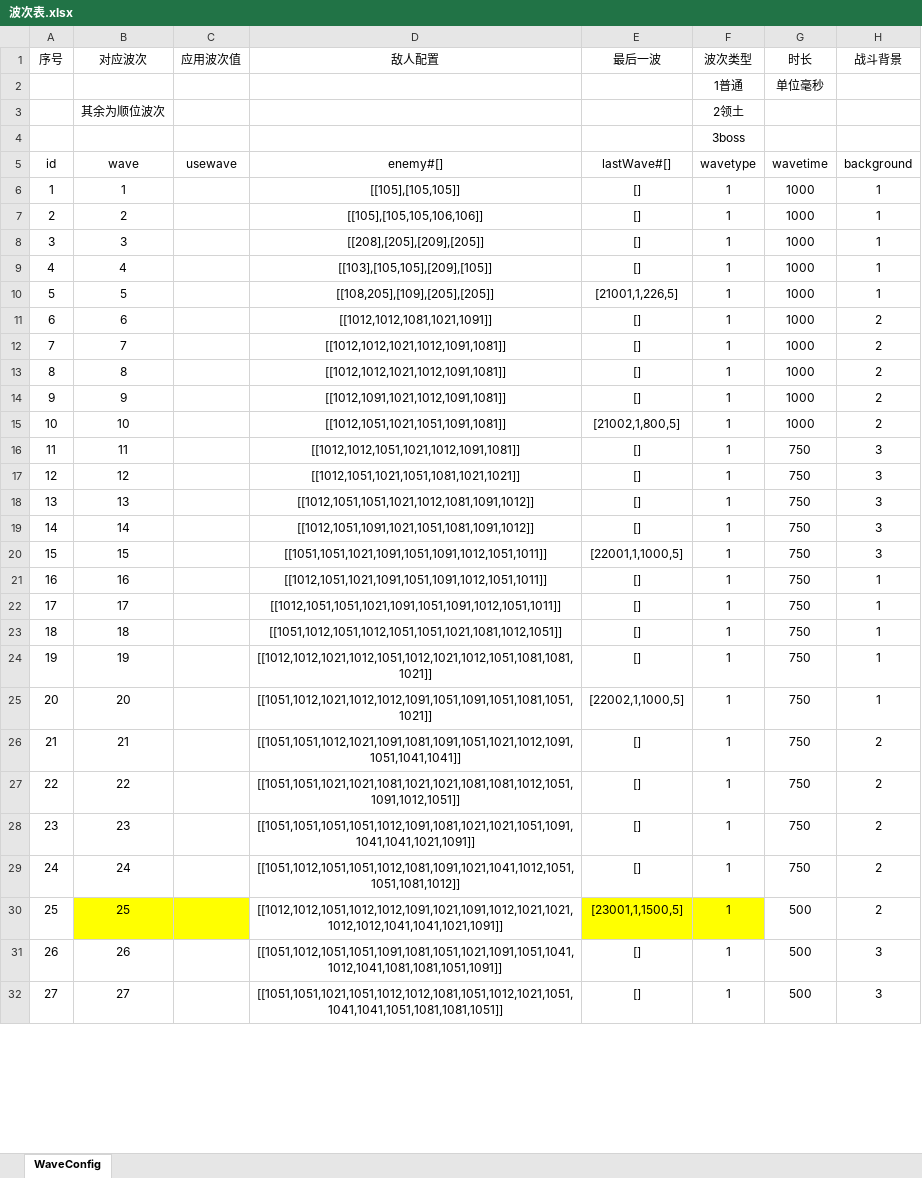
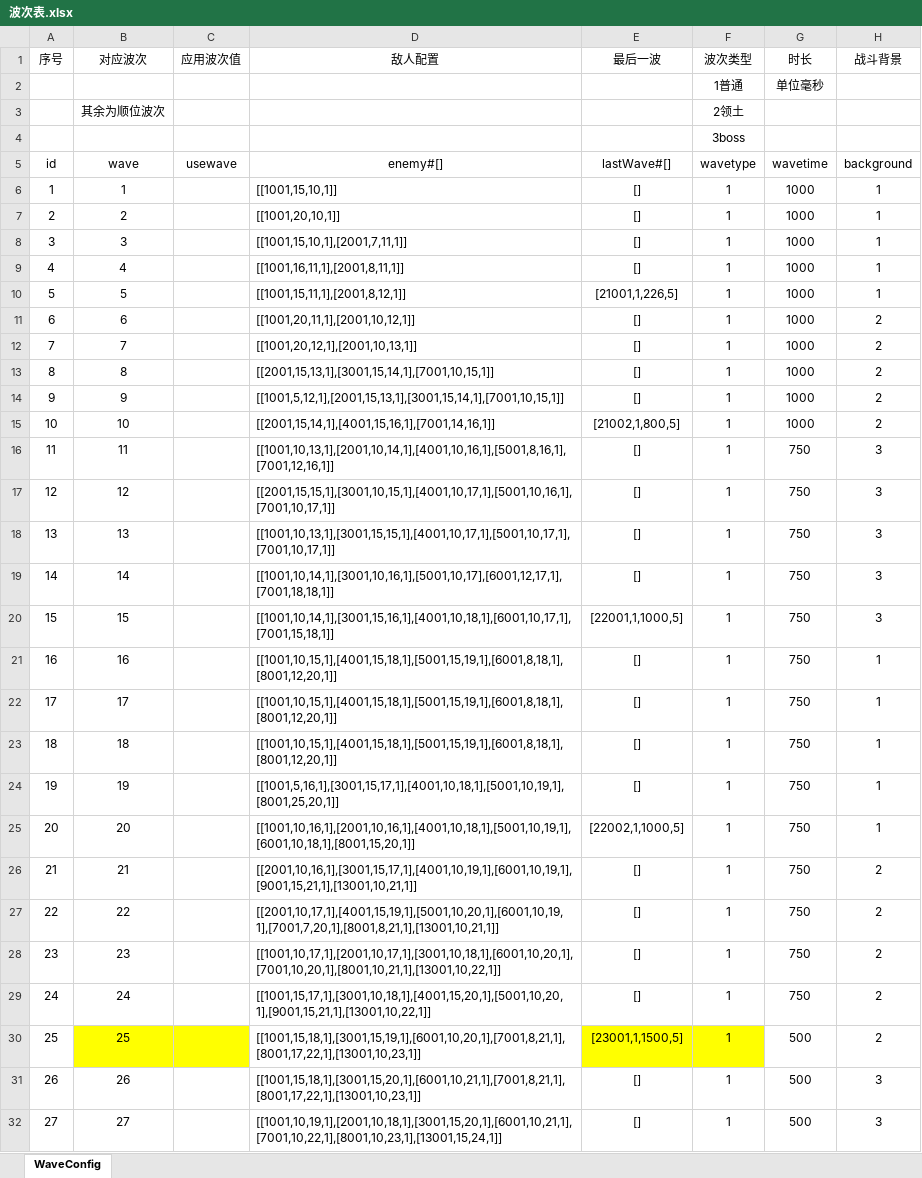
Before and after one commit to bobo7321716/GrowCastle, an Excel workbook: 配表/波次表.xlsx, sheet WaveConfig, drawn as a sheet; only a part is shown; values as stored, in another font and other column widths than the file's, no borders; conditional formats not drawn; the diff covers the shown part only; the diff names each change by its address in the sheet, - before the commit and + after, or states it on an @@ line.

```diff
--- a/配表/波次表.xlsx (sheet WaveConfig)
+++ b/配表/波次表.xlsx (sheet WaveConfig)
-D6 (敌人配置): [[105],[105,105]]
+D6 (敌人配置): [[1001,15,10,1]]
-D6:D32 alignment: center
+D6:D32 alignment: left
-D7 (敌人配置): [[105],[105,105,106,106]]
+D7 (敌人配置): [[1001,20,10,1]]
-D8 (敌人配置): [[208],[205],[209],[205]]
+D8 (敌人配置): [[1001,15,10,1],[2001,7,11,1]]
-D9 (敌人配置): [[103],[105,105],[209],[105]]
+D9 (敌人配置): [[1001,16,11,1],[2001,8,11,1]]
-D10 (敌人配置): [[108,205],[109],[205],[205]]
+D10 (敌人配置): [[1001,15,11,1],[2001,8,12,1]]
-D11 (敌人配置): [[1012,1012,1081,1021,1091]]
+D11 (敌人配置): [[1001,20,11,1],[2001,10,12,1]]
-D12 (敌人配置): [[1012,1012,1021,1012,1091,1081]]
+D12 (敌人配置): [[1001,20,12,1],[2001,10,13,1]]
-D13 (敌人配置): [[1012,1012,1021,1012,1091,1081]]
+D13 (敌人配置): [[2001,15,13,1],[3001,15,14,1],[7001,10,15,1]]
-D14 (敌人配置): [[1012,1091,1021,1012,1091,1081]]
+D14 (敌人配置): [[1001,5,12,1],[2001,15,13,1],[3001,15,14,1],[7001,10,15,1]]
-D15 (敌人配置): [[1012,1051,1021,1051,1091,1081]]
+D15 (敌人配置): [[2001,15,14,1],[4001,15,16,1],[7001,14,16,1]]
-D16 (敌人配置): [[1012,1012,1051,1021,1012,1091,1081]]
+D16 (敌人配置): [[1001,10,13,1],[2001,10,14,1],[4001,10,16,1],[5001,8,16,1],[7001,12,16,1]]
-D17 (敌人配置): [[1012,1051,1021,1051,1081,1021,1021]]
+D17 (敌人配置): [[2001,15,15,1],[3001,10,15,1],[4001,10,17,1],[5001,10,16,1],[7001,10,17,1]]
-D18 (敌人配置): [[1012,1051,1051,1021,1012,1081,1091,1012]]
+D18 (敌人配置): [[1001,10,13,1],[3001,15,15,1],[4001,10,17,1],[5001,10,17,1],[7001,10,17,1]]
-D19 (敌人配置): [[1012,1051,1091,1021,1051,1081,1091,1012]]
+D19 (敌人配置): [[1001,10,14,1],[3001,10,16,1],[5001,10,17],[6001,12,17,1],[7001,18,18,1]]
-D20 (敌人配置): [[1051,1051,1021,1091,1051,1091,1012,1051,1011]]
+D20 (敌人配置): [[1001,10,14,1],[3001,15,16,1],[4001,10,18,1],[6001,10,17,1],[7001,15,18,1]]
-D21 (敌人配置): [[1012,1051,1021,1091,1051,1091,1012,1051,1011]]
+D21 (敌人配置): [[1001,10,15,1],[4001,15,18,1],[5001,15,19,1],[6001,8,18,1],[8001,12,20,1]]
-D22 (敌人配置): [[1012,1051,1051,1021,1091,1051,1091,1012,1051,1011]]
+D22 (敌人配置): [[1001,10,15,1],[4001,15,18,1],[5001,15,19,1],[6001,8,18,1],[8001,12,20,1]]
-D23 (敌人配置): [[1051,1012,1051,1012,1051,1051,1021,1081,1012,1051]]
+D23 (敌人配置): [[1001,10,15,1],[4001,15,18,1],[5001,15,19,1],[6001,8,18,1],[8001,12,20,1]]
-D24 (敌人配置): [[1012,1012,1021,1012,1051,1012,1021,1012,1051,1081,1081,1021]]
+D24 (敌人配置): [[1001,5,16,1],[3001,15,17,1],[4001,10,18,1],[5001,10,19,1],[8001,25,20,1]]
-D25 (敌人配置): [[1051,1012,1021,1012,1012,1091,1051,1091,1051,1081,1051,1021]]
+D25 (敌人配置): [[1001,10,16,1],[2001,10,16,1],[4001,10,18,1],[5001,10,19,1],[6001,10,18,1],[8001,15,20,1]]
-D26 (敌人配置): [[1051,1051,1012,1021,1091,1081,1091,1051,1021,1012,1091,1051,1041,1041]]
+D26 (敌人配置): [[2001,10,16,1],[3001,15,17,1],[4001,10,19,1],[6001,10,19,1],[9001,15,21,1],[13001,10,21,1]]
-D27 (敌人配置): [[1051,1051,1021,1021,1081,1021,1021,1081,1081,1012,1051,1091,1012,1051]]
+D27 (敌人配置): [[2001,10,17,1],[4001,15,19,1],[5001,10,20,1],[6001,10,19,1],[7001,7,20,1],[8001,8,21,1],[13001,10,21,1]]
-D28 (敌人配置): [[1051,1051,1051,1051,1012,1091,1081,1021,1021,1051,1091,1041,1041,1021,1091]]
+D28 (敌人配置): [[1001,10,17,1],[2001,10,17,1],[3001,10,18,1],[6001,10,20,1],[7001,10,20,1],[8001,10,21,1],[13001,10,22,1]]
-D29 (敌人配置): [[1051,1012,1051,1051,1012,1081,1091,1021,1041,1012,1051,1051,1081,1012]]
+D29 (敌人配置): [[1001,15,17,1],[3001,10,18,1],[4001,15,20,1],[5001,10,20,1],[9001,15,21,1],[13001,10,22,1]]
-D30 (敌人配置): [[1012,1012,1051,1012,1012,1091,1021,1091,1012,1021,1021,1012,1012,1041,1041,1021,1091]]
+D30 (敌人配置): [[1001,15,18,1],[3001,15,19,1],[6001,10,20,1],[7001,8,21,1],[8001,17,22,1],[13001,10,23,1]]
-D31 (敌人配置): [[1051,1012,1051,1051,1091,1081,1051,1021,1091,1051,1041,1012,1041,1081,1081,1051,1091]]
+D31 (敌人配置): [[1001,15,18,1],[3001,15,20,1],[6001,10,21,1],[7001,8,21,1],[8001,17,22,1],[13001,10,23,1]]
-D32 (敌人配置): [[1051,1051,1021,1051,1012,1012,1081,1051,1012,1021,1051,1041,1041,1051,1081,1081,1051]]
+D32 (敌人配置): [[1001,10,19,1],[2001,10,18,1],[3001,15,20,1],[6001,10,21,1],[7001,10,22,1],[8001,10,23,1],[13001,15,24,1]]
```
Also changed, not shown: 218 edited cells and cell formats elsewhere in this sheet, 配表/物品表.xlsx, 1 other file.
